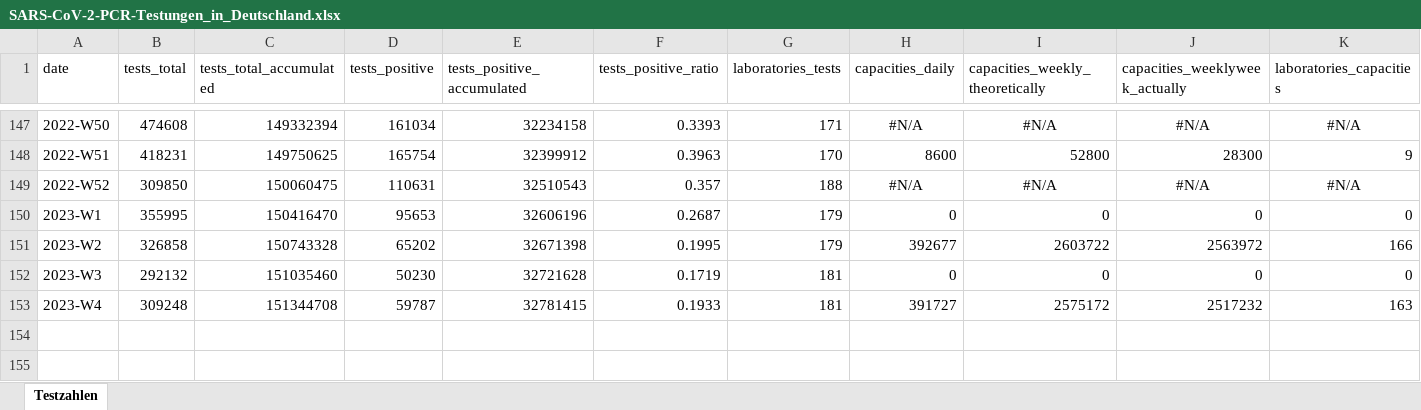
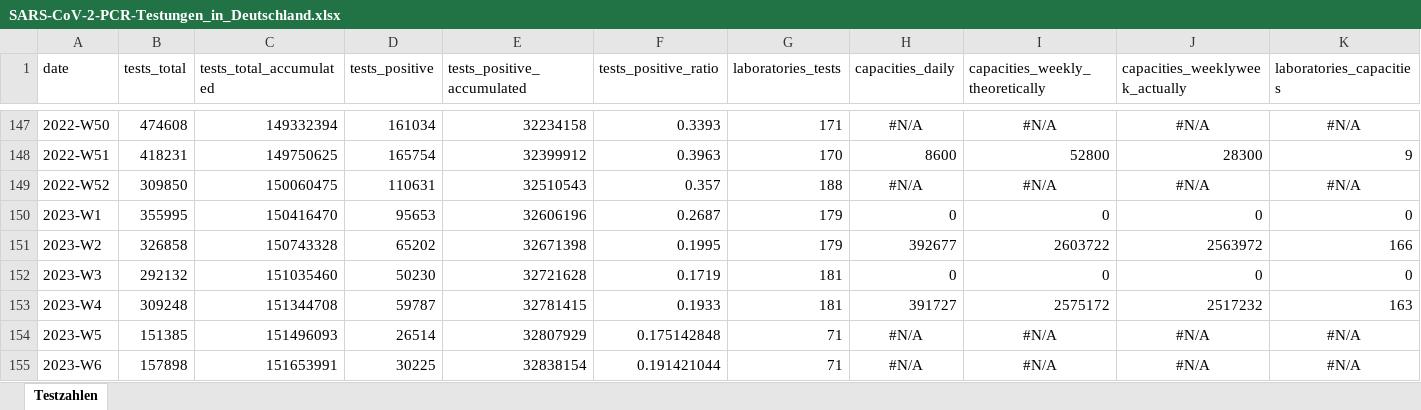
Before and after one commit to robert-koch-institut/SARS-CoV-2-PCR-Testungen_in_Deutschland, an Excel workbook: SARS-CoV-2-PCR-Testungen_in_Deutschland.xlsx, sheet Testzahlen, drawn as a sheet; only a part is shown, gaps mark what is left out; values as stored, in another font and other column widths than the file's, no borders; rows hold the shown columns only; the diff names each change by its address in the sheet, - before the commit and + after, or states it on an @@ line.

```diff
--- a/SARS-CoV-2-PCR-Testungen_in_Deutschland.xlsx (sheet Testzahlen)
+++ b/SARS-CoV-2-PCR-Testungen_in_Deutschland.xlsx (sheet Testzahlen)
+row 154: 2023-W5 | 151385 | 151496093 | 26514 | 32807929 | 0.175142848 | 71 | #N/A | #N/A | #N/A | #N/A
+row 155: 2023-W6 | 157898 | 151653991 | 30225 | 32838154 | 0.191421044 | 71 | #N/A | #N/A | #N/A | #N/A
```
Also changed, not shown: 2 other files.
